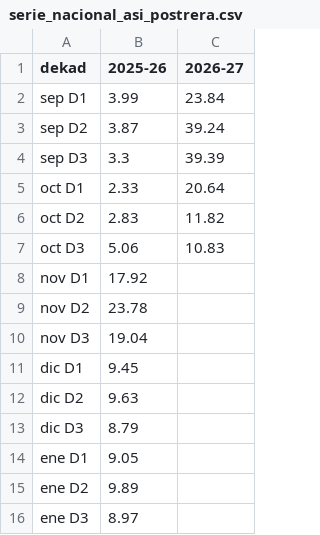
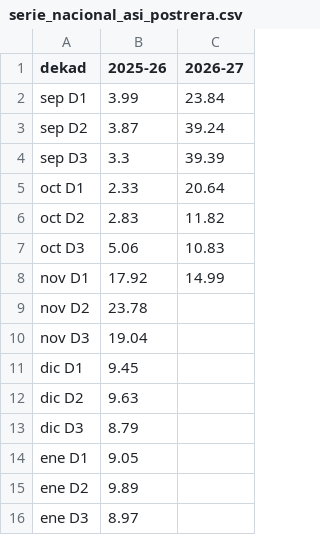
Before and after one commit to GabrielaLopezGutierrez/panel-agroclimatico-honduras, a CSV file: data/flourish/serie_nacional_asi_postrera.csv, drawn as a sheet.

```diff
--- a/data/flourish/serie_nacional_asi_postrera.csv
+++ b/data/flourish/serie_nacional_asi_postrera.csv
@@ -7,3 +7,3 @@ oct D2,2.83,11.82
 oct D3,5.06,10.83
-nov D1,17.92,
+nov D1,17.92,14.99
 nov D2,23.78,
```
Also changed, not shown: data/flourish/coberturas.csv, data/flourish/mapa_departamentos.csv, 20 other files.
